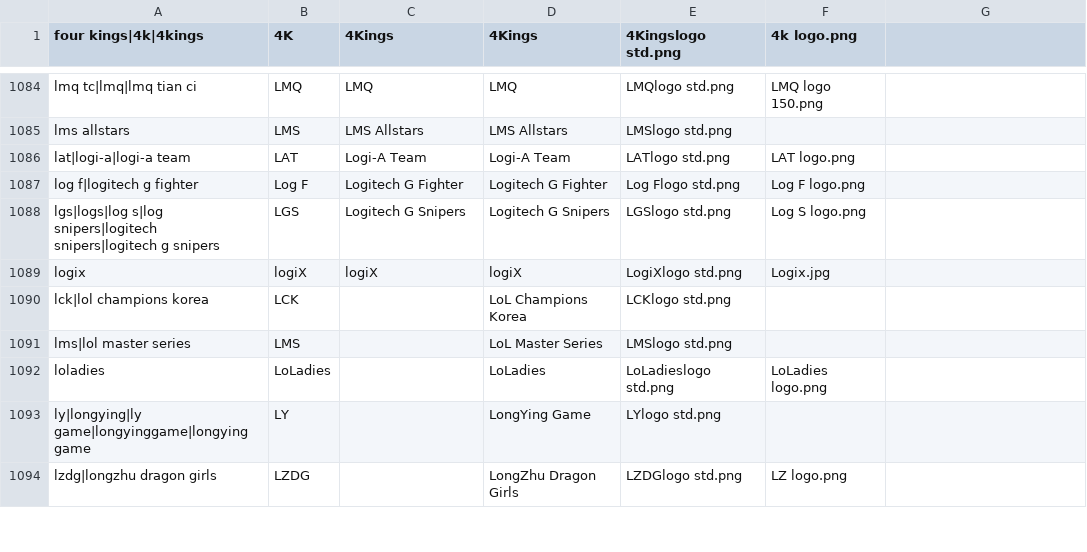
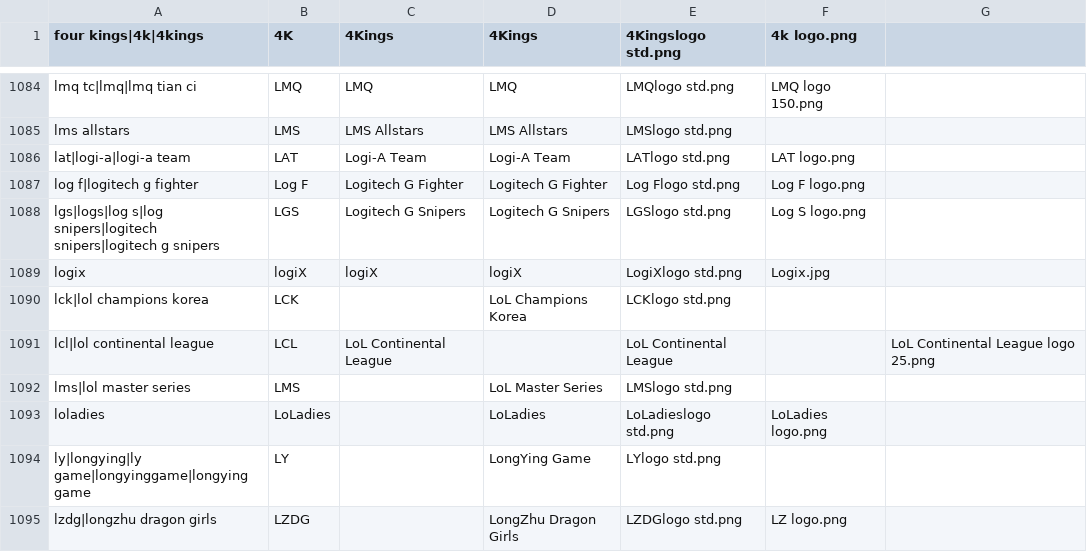
Before and after one commit to dominguesmarco/MediaWiki-TeamParserFunction, a CSV file: teams.csv, drawn as a sheet; only a part is shown, gaps mark what is left out; the diff names each change by its address in the sheet, - before the commit and + after, or states it on an @@ line.

Commit message:
Added LCL

```diff
--- a/teams.csv
+++ b/teams.csv
+row 1091: lcl|lol continental league | LCL | LoL Continental League |  | LoL Continental League |  | LoL Continental League logo 25.png
```
